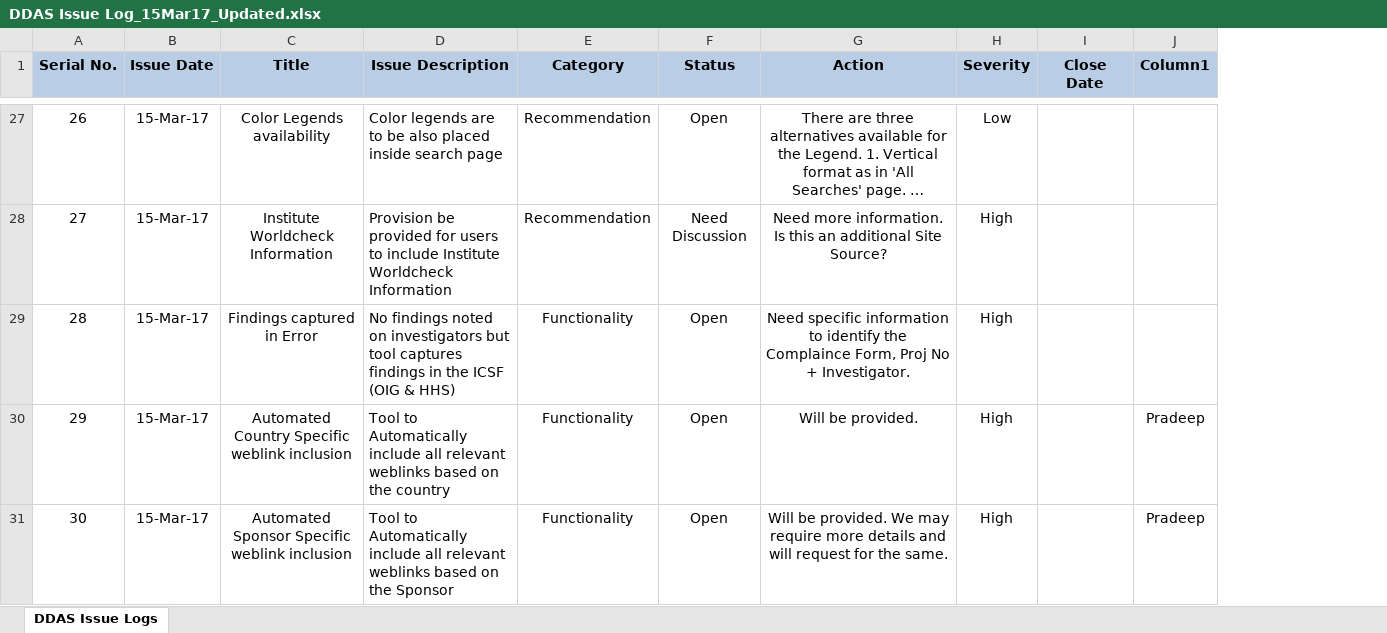
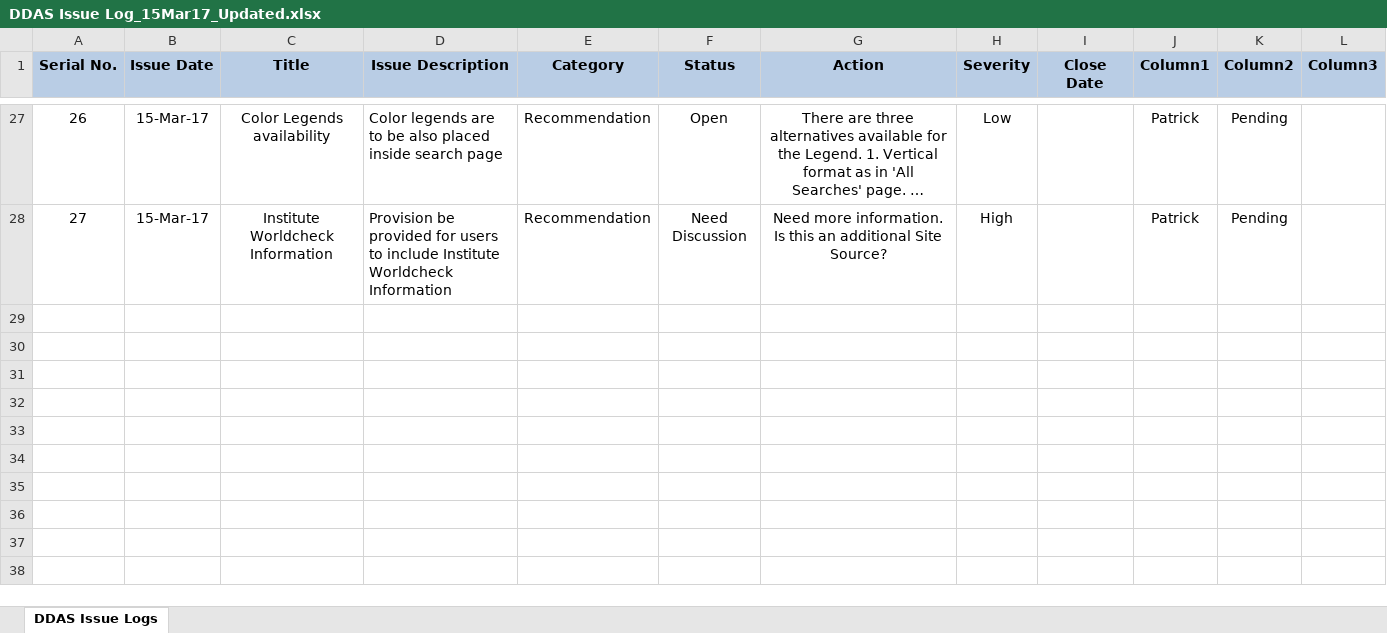
Before and after one commit to patricktaur/icon-ddas, an Excel workbook: Documents/FromCustomer/15Mar2017/DDAS Issue Log_15Mar17_Updated.xlsx, sheet DDAS Issue Logs, drawn as a sheet; only a part is shown, gaps mark what is left out; long unchanged cells end in …; values as stored, in another font and other column widths than the file's, no borders; table styles not drawn; removed rows and columns are numbered as before the commit, all else as after; the diff covers the shown part only; the diff names each change by its address in the sheet, - before the commit and + after, or states it on an @@ line.

Commit message:
Log based corrections - text highlighting,

```diff
--- a/Documents/FromCustomer/15Mar2017/DDAS Issue Log_15Mar17_Updated.xlsx (sheet DDAS Issue Logs)
+++ b/Documents/FromCustomer/15Mar2017/DDAS Issue Log_15Mar17_Updated.xlsx (sheet DDAS Issue Logs)
+column K (Column2), rows 27-28: Pending | Pending
+column L (Column3), empty
-J27:J28 (Column1): (empty)
+J27:J28 (Column1): Patrick
-row 29: 28 | 15-Mar-17 | Findings captured in Error | No findings noted on investigators but tool captures findings in the ICSF (OIG & HHS) | Functionality | Open | Need specific information to identify the Complaince Form, Proj No + Investigator. | High
-row 30: 29 | 15-Mar-17 | Automated Country Specific weblink inclusion | Tool to Automatically include all relevant weblinks based on the country | Functionality | Open | Will be provided. | High |  | Pradeep
-row 31: 30 | 15-Mar-17 | Automated Sponsor Specific weblink inclusion | Tool to Automatically include all relevant weblinks based on the Sponsor | Functionality | Open | Will be provided. We may require more details and will request for the same. | High |  | Pradeep
```
Also changed, not shown: 22 removed rows and 1 hidden or unhidden row elsewhere in this sheet, hidden cells, 14 other files.
